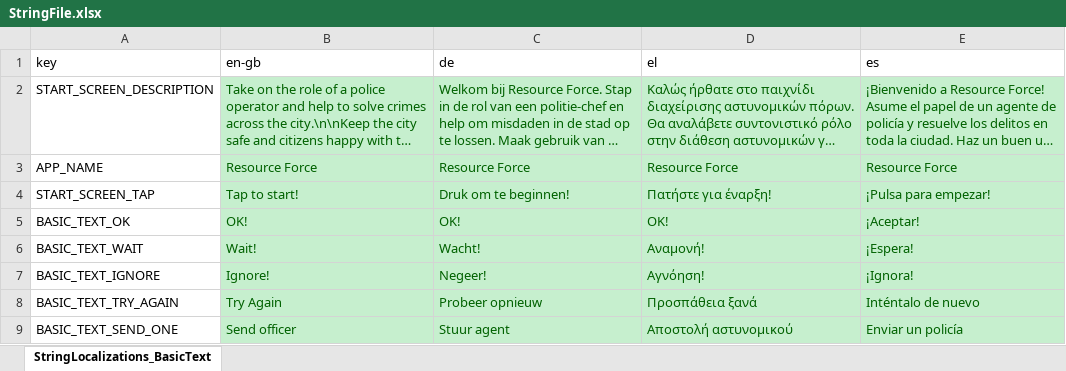
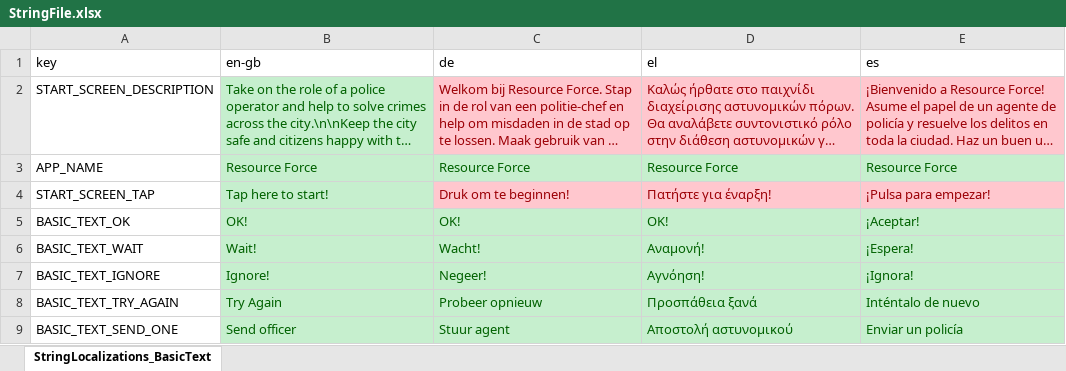
Before and after one commit to FelixWentworth/ResourceForce, an Excel workbook: Assets/Editor/Strings/StringFile.xlsx, sheet StringLocalizations_BasicText, drawn as a sheet; only a part is shown; long unchanged cells end in …; values as stored, in another font and other column widths than the file's, no borders; the diff covers the shown part only; the diff names each change by its address in the sheet, - before the commit and + after, or states it on an @@ line.

Commit message:
Change "select" to "select location" remove "no new content found" and just go straight to game "Tap to start" moved to be located on a button, to stop players starting the game again after going to the menu Increased fade on buttons during feedback so they dont look interactable Made citizen animation green to match button

```diff
--- a/Assets/Editor/Strings/StringFile.xlsx (sheet StringLocalizations_BasicText)
+++ b/Assets/Editor/Strings/StringFile.xlsx (sheet StringLocalizations_BasicText)
@@ C2:E2 fill: #C6EFCE → #FFC7CE, text colour: #006100 → #9C0006 @@
-B4 (en-gb): Tap to start!
+B4 (en-gb): Tap here to start!
@@ C4:E4 fill: #C6EFCE → #FFC7CE, text colour: #006100 → #9C0006 @@
```
Also changed, not shown: cell formats elsewhere in this sheet, 5 other files.
